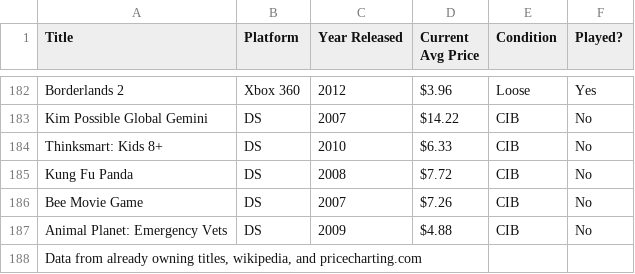
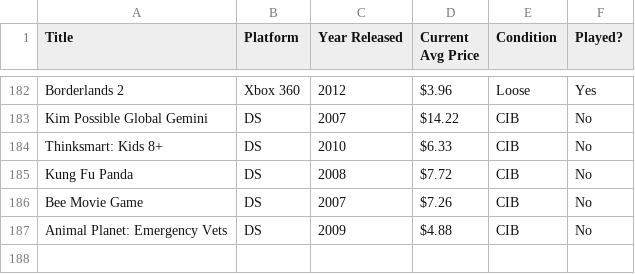
Before and after one commit to markwrom85/MobileDataNarrative, a CSV file: myData.csv, drawn as a sheet; only a part is shown, gaps mark what is left out.

Commit message:
Update myData.csv

```diff
--- a/myData.csv
+++ b/myData.csv
@@ -187,2 +187 @@ Bee Movie Game,DS,2007,$7.26,CIB,No
 Animal Planet: Emergency Vets,DS,2009,$4.88,CIB,No
-"Data from already owning titles, wikipedia, and pricecharting.com",,,,,
```
